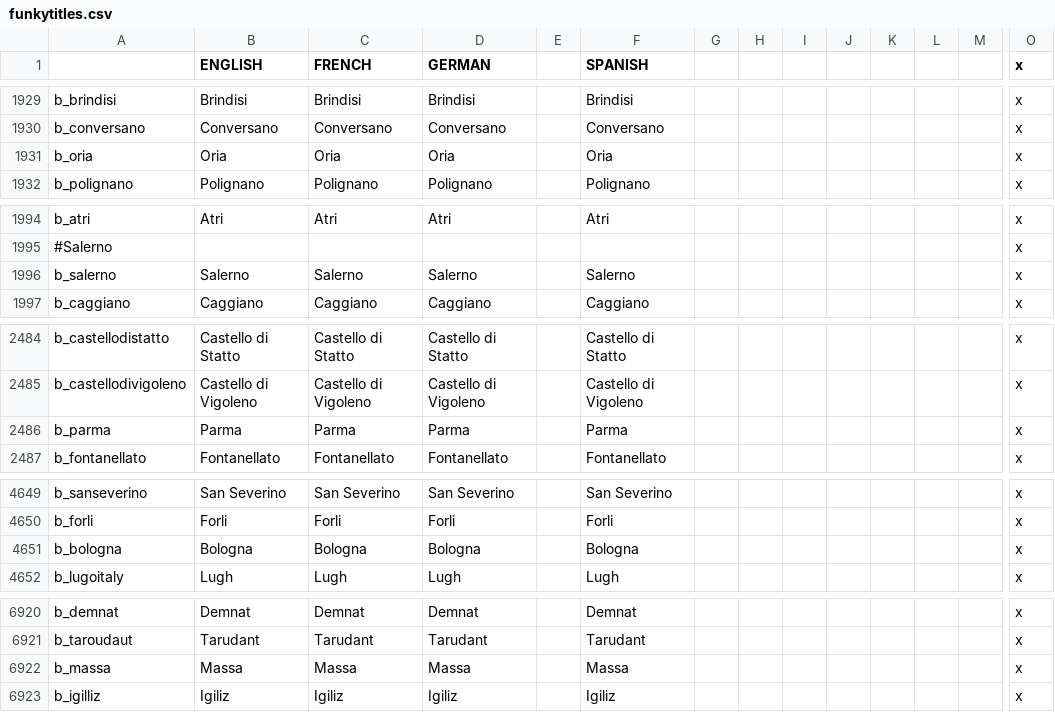
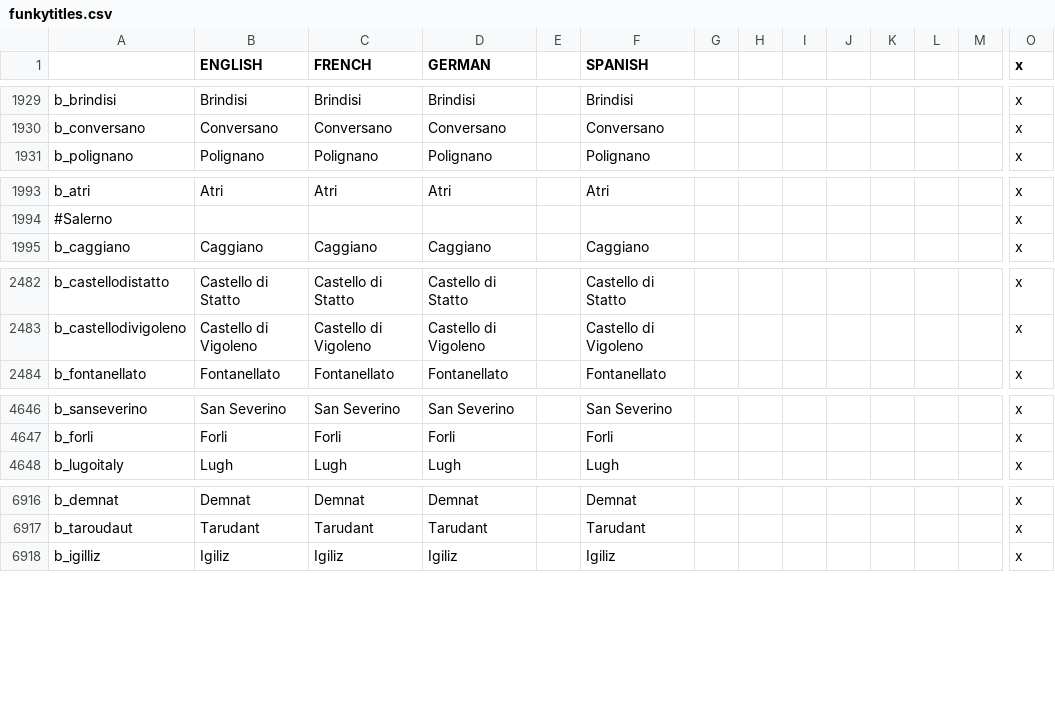
Before and after one commit to IhateTrains/TPT-Reborn, a CSV file: The Prince and the Thane/localisation/funkytitles.csv, drawn as a sheet; only a part is shown, gaps mark what is left out; rows hold the shown columns only; the diff names each change by its address in the sheet, - before the commit and + after, or states it on an @@ line.

```diff
--- a/The Prince and the Thane/localisation/funkytitles.csv
+++ b/The Prince and the Thane/localisation/funkytitles.csv
-row 1931: b_oria | Oria | Oria | Oria |  | Oria |  |  |  |  |  |  |  | x
-row 1996: b_salerno | Salerno | Salerno | Salerno |  | Salerno |  |  |  |  |  |  |  | x
-row 2486: b_parma | Parma | Parma | Parma |  | Parma |  |  |  |  |  |  |  | x
-row 4651: b_bologna | Bologna | Bologna | Bologna |  | Bologna |  |  |  |  |  |  |  | x
-row 6922: b_massa | Massa | Massa | Massa |  | Massa |  |  |  |  |  |  |  | x
```
Also changed, not shown: 12 other files.
